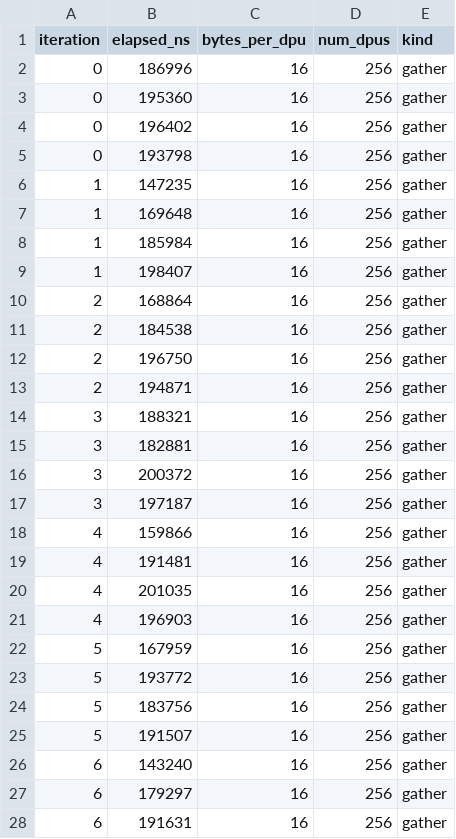
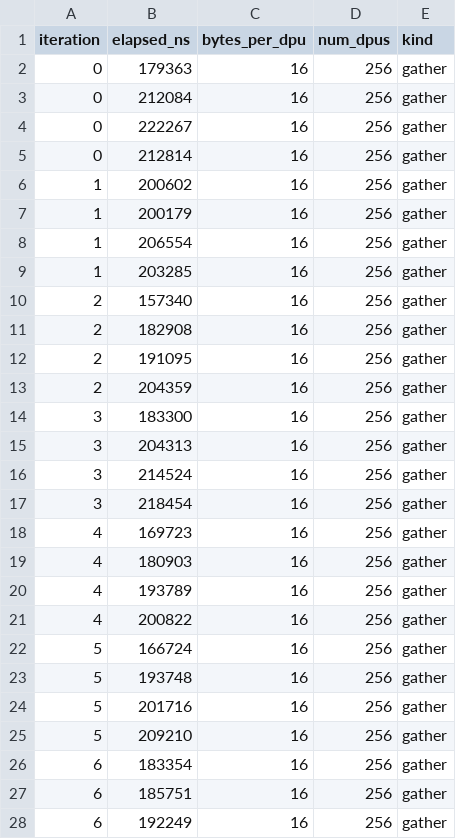
Before and after one commit to tud-ccc/Cinnamon, a CSV file: experiments/gemv_microbenchmark/data/cinm2/gemv_64MB/default/output/gemv_64MB_gather.csv, drawn as a sheet; only a part is shown; the diff covers the shown part only.

```diff
--- a/experiments/gemv_microbenchmark/data/cinm2/gemv_64MB/default/output/gemv_64MB_gather.csv
+++ b/experiments/gemv_microbenchmark/data/cinm2/gemv_64MB/default/output/gemv_64MB_gather.csv
@@ -1,28 +1,28 @@
 iteration,elapsed_ns,bytes_per_dpu,num_dpus,kind
-0,186996,16,256,gather
-0,195360,16,256,gather
-0,196402,16,256,gather
-0,193798,16,256,gather
-1,147235,16,256,gather
-1,169648,16,256,gather
-1,185984,16,256,gather
-1,198407,16,256,gather
-2,168864,16,256,gather
-2,184538,16,256,gather
-2,196750,16,256,gather
-2,194871,16,256,gather
-3,188321,16,256,gather
-3,182881,16,256,gather
-3,200372,16,256,gather
-3,197187,16,256,gather
-4,159866,16,256,gather
-4,191481,16,256,gather
-4,201035,16,256,gather
-4,196903,16,256,gather
-5,167959,16,256,gather
-5,193772,16,256,gather
-5,183756,16,256,gather
-5,191507,16,256,gather
-6,143240,16,256,gather
-6,179297,16,256,gather
-6,191631,16,256,gather
+0,179363,16,256,gather
+0,212084,16,256,gather
+0,222267,16,256,gather
+0,212814,16,256,gather
+1,200602,16,256,gather
+1,200179,16,256,gather
+1,206554,16,256,gather
+1,203285,16,256,gather
+2,157340,16,256,gather
+2,182908,16,256,gather
+2,191095,16,256,gather
+2,204359,16,256,gather
+3,183300,16,256,gather
+3,204313,16,256,gather
+3,214524,16,256,gather
+3,218454,16,256,gather
+4,169723,16,256,gather
+4,180903,16,256,gather
+4,193789,16,256,gather
+4,200822,16,256,gather
+5,166724,16,256,gather
+5,193748,16,256,gather
+5,201716,16,256,gather
+5,209210,16,256,gather
+6,183354,16,256,gather
+6,185751,16,256,gather
+6,192249,16,256,gather
```
Also changed, not shown: 13 edited cells elsewhere in this file, experiments/gemv_microbenchmark/data/cinm2/gemv_64MB/default/output/gemv_64MB_launch.csv, experiments/gemv_microbenchmark/data/cinm2/gemv_64MB/default/output/gemv_64MB_scatter.csv, 7 other files.
